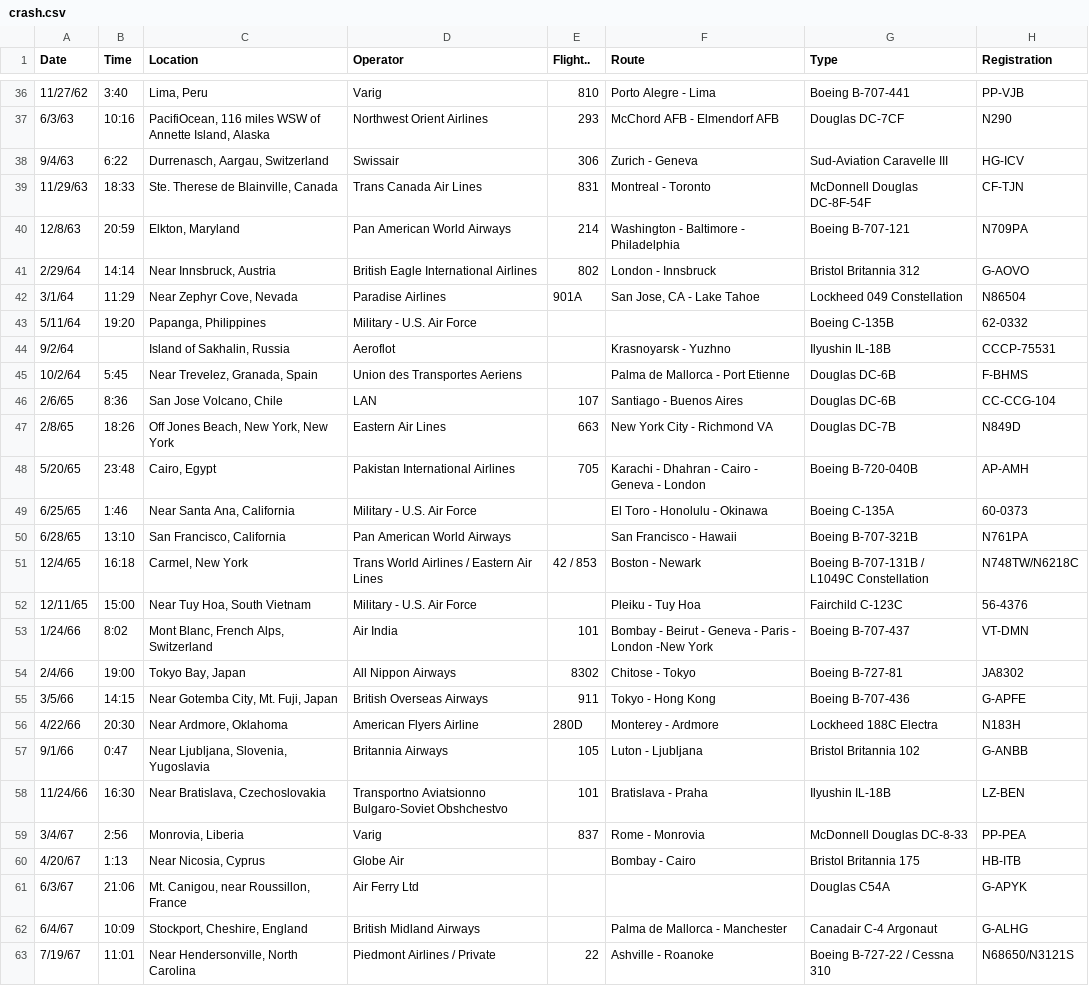
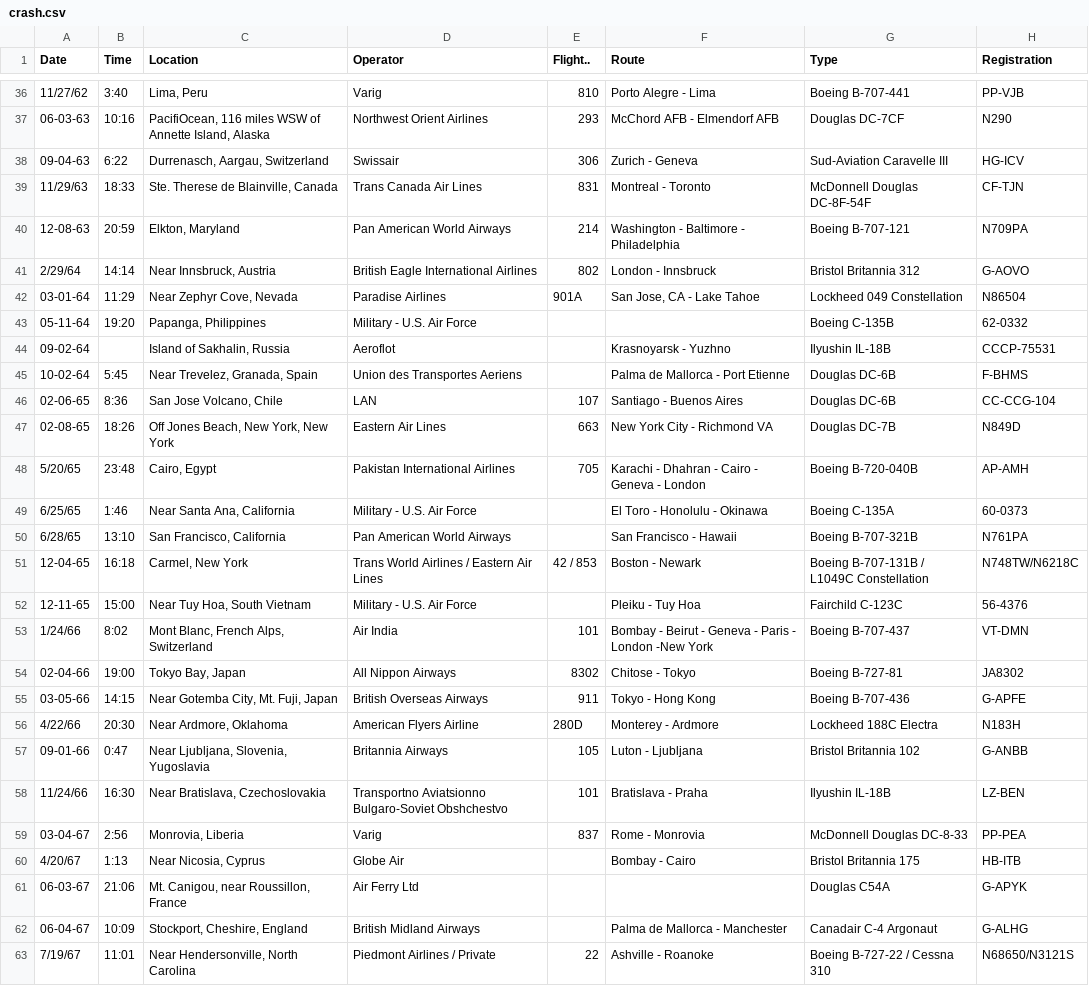
Before and after one commit to 6rufat/CrashDatasetAnalyzer, a CSV file: data/crash.csv, drawn as a sheet; only a part is shown, gaps mark what is left out; the diff covers the shown part only; the diff names each change by its address in the sheet, - before the commit and + after, or states it on an @@ line.

```diff
--- a/data/crash.csv
+++ b/data/crash.csv
-A37 (Date): 6/3/63
+A37 (Date): 06-03-63
-A38 (Date): 9/4/63
+A38 (Date): 09-04-63
-A40 (Date): 12/8/63
+A40 (Date): 12-08-63
-A42 (Date): 3/1/64
+A42 (Date): 03-01-64
-A43 (Date): 5/11/64
+A43 (Date): 05-11-64
-A44 (Date): 9/2/64
+A44 (Date): 09-02-64
-A45 (Date): 10/2/64
+A45 (Date): 10-02-64
-A46 (Date): 2/6/65
+A46 (Date): 02-06-65
-A47 (Date): 2/8/65
+A47 (Date): 02-08-65
-A51 (Date): 12/4/65
+A51 (Date): 12-04-65
-A52 (Date): 12/11/65
+A52 (Date): 12-11-65
-A54 (Date): 2/4/66
+A54 (Date): 02-04-66
-A55 (Date): 3/5/66
+A55 (Date): 03-05-66
-A57 (Date): 9/1/66
+A57 (Date): 09-01-66
-A59 (Date): 3/4/67
+A59 (Date): 03-04-67
-A61 (Date): 6/3/67
+A61 (Date): 06-03-67
-A62 (Date): 6/4/67
+A62 (Date): 06-04-67
```
Also changed, not shown: 169 edited cells elsewhere in this file, 6 other files.
